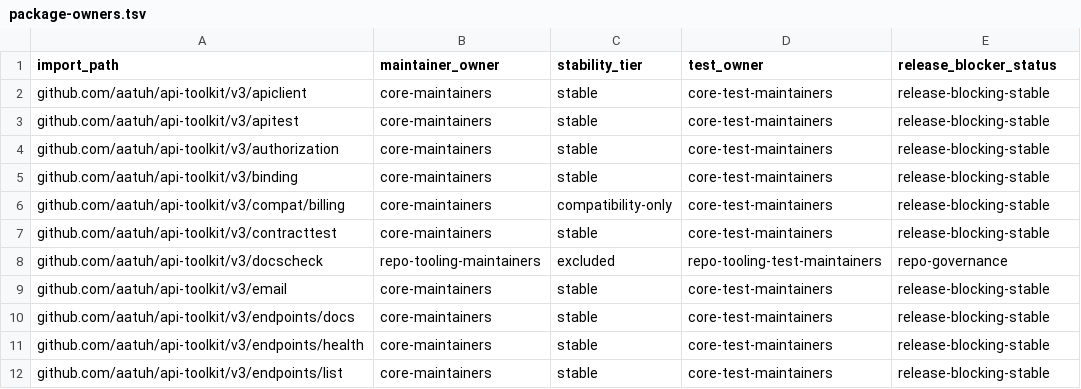
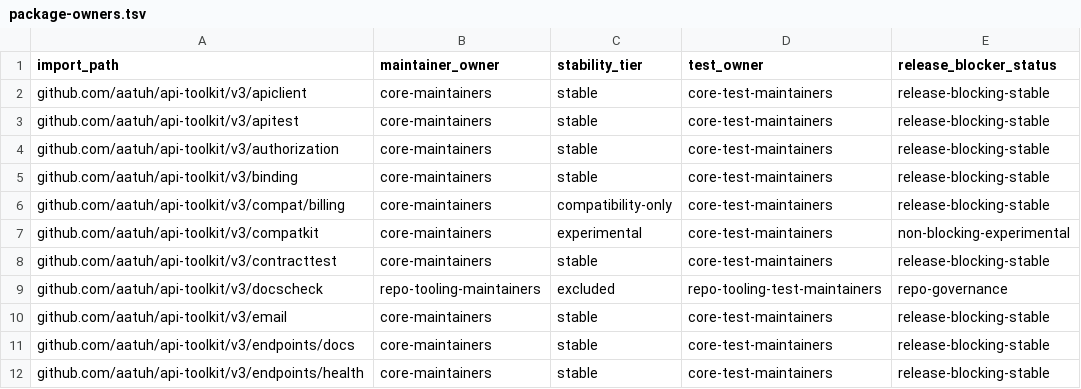
Before and after one commit to aatuh/api-toolkit, a TSV file: docs/package-owners.tsv, drawn as a sheet; only a part is shown; the shorter side is filled out with more unchanged rows.

```diff
--- a/docs/package-owners.tsv
+++ b/docs/package-owners.tsv
@@ -6,2 +6,3 @@ github.com/aatuh/api-toolkit/v3/binding	core-maintainers	stable	core-test-mainta
 github.com/aatuh/api-toolkit/v3/compat/billing	core-maintainers	compatibility-only	core-test-maintainers	release-blocking-stable
+github.com/aatuh/api-toolkit/v3/compatkit	core-maintainers	experimental	core-test-maintainers	non-blocking-experimental
 github.com/aatuh/api-toolkit/v3/contracttest	core-maintainers	stable	core-test-maintainers	release-blocking-stable
```
Also changed, not shown: docs/package-classification.tsv, 9 other files.
